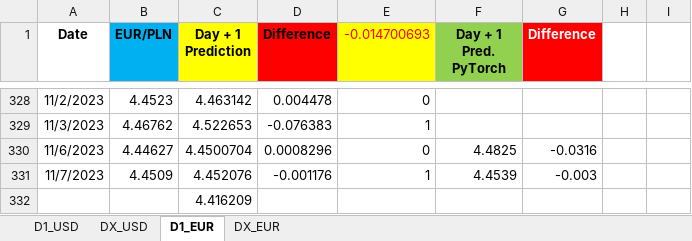
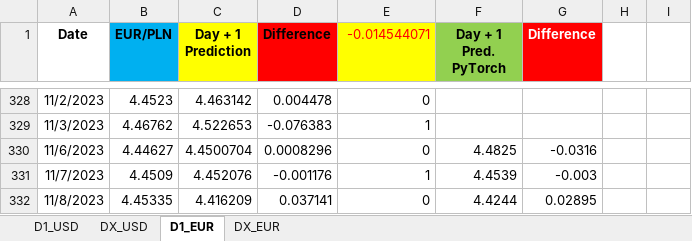
Before and after one commit to Mike7205/lstm1, an Excel workbook: LSTM_mv.xlsx, sheet D1_EUR, drawn as a sheet; only a part is shown, gaps mark what is left out; values as stored, in another font and other column widths than the file's, no borders; removed rows and columns are numbered as before the commit, all else as after; the diff names each change by its address in the sheet, - before the commit and + after, or states it on an @@ line.

Commit message:
Add files via upload

```diff
--- a/LSTM_mv.xlsx (sheet D1_EUR)
+++ b/LSTM_mv.xlsx (sheet D1_EUR)
-E1: -0.014700693
+E1: -0.014544071
-row 332:  |  | 4.416209
+row 332: 11/8/2023 | 4.45335 | 4.416209 | 0.037141 | 0 | 4.4244 | 0.02895
```
Also changed, not shown: sheet D1_USD.
